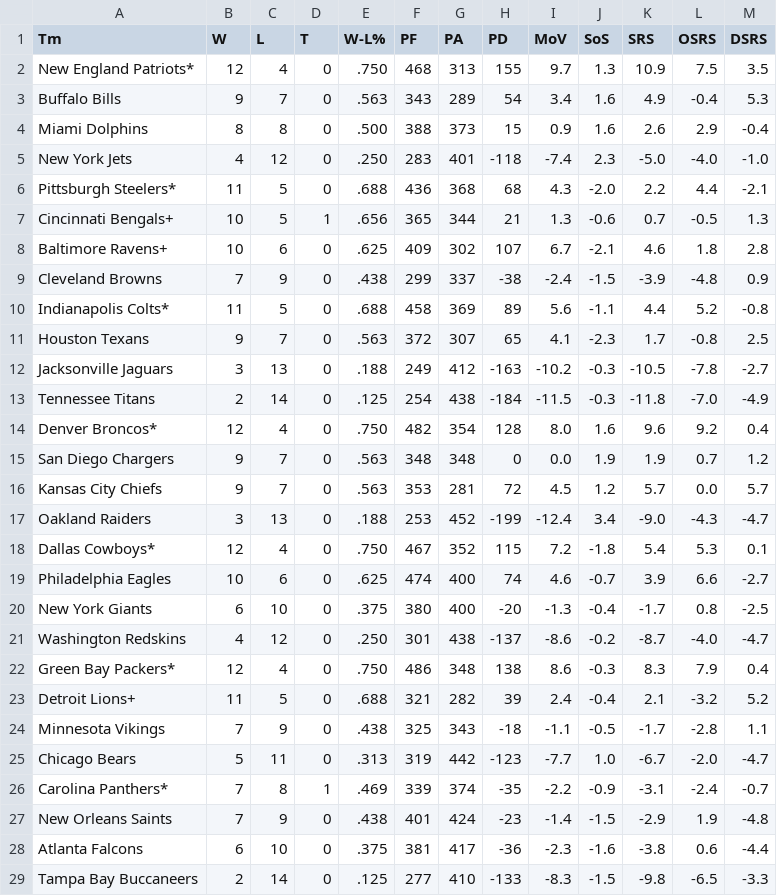
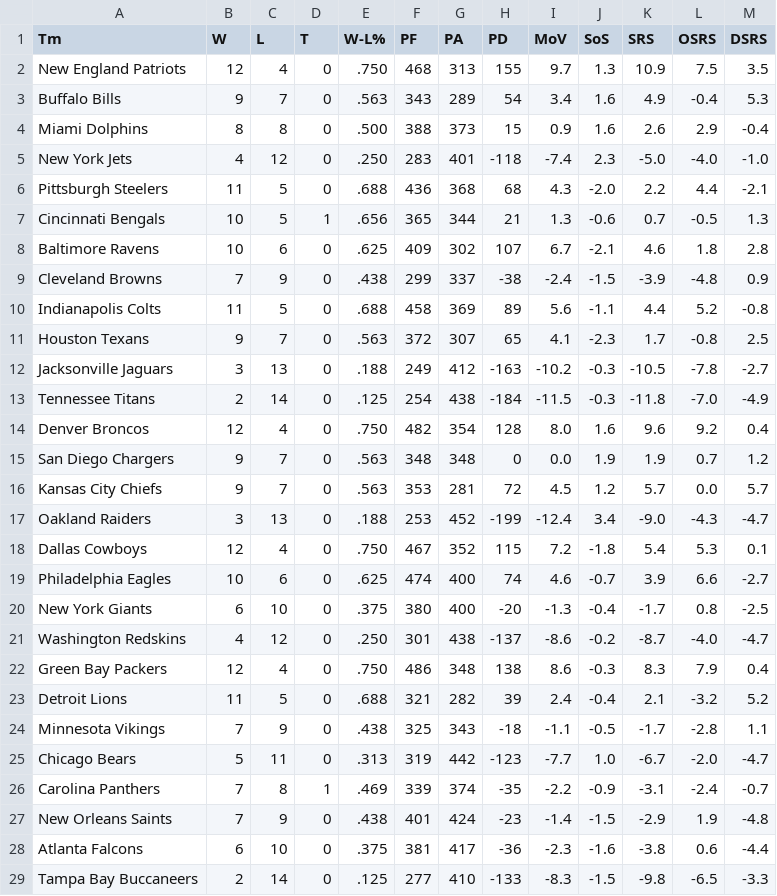
Before and after one commit to zack-overflow/NFL-Overtime-Changes, a CSV file: Data/2014res.csv, drawn as a sheet; only a part is shown; the diff covers the shown part only.

```diff
--- a/Data/2014res.csv
+++ b/Data/2014res.csv
@@ -1,3 +1,3 @@
 Tm,W,L,T,W-L%,PF,PA,PD,MoV,SoS,SRS,OSRS,DSRS
-New England Patriots*,12,4,0,.750,468,313,155,9.7,1.3,10.9,7.5,3.5
+New England Patriots,12,4,0,.750,468,313,155,9.7,1.3,10.9,7.5,3.5
 Buffalo Bills,9,7,0,.563,343,289,54,3.4,1.6,4.9,-0.4,5.3
@@ -5,7 +5,7 @@ Miami Dolphins,8,8,0,.500,388,373,15,0.9,1.6,2.6,2.9,-0.4
 New York Jets,4,12,0,.250,283,401,-118,-7.4,2.3,-5.0,-4.0,-1.0
-Pittsburgh Steelers*,11,5,0,.688,436,368,68,4.3,-2.0,2.2,4.4,-2.1
-Cincinnati Bengals+,10,5,1,.656,365,344,21,1.3,-0.6,0.7,-0.5,1.3
-Baltimore Ravens+,10,6,0,.625,409,302,107,6.7,-2.1,4.6,1.8,2.8
+Pittsburgh Steelers,11,5,0,.688,436,368,68,4.3,-2.0,2.2,4.4,-2.1
+Cincinnati Bengals,10,5,1,.656,365,344,21,1.3,-0.6,0.7,-0.5,1.3
+Baltimore Ravens,10,6,0,.625,409,302,107,6.7,-2.1,4.6,1.8,2.8
 Cleveland Browns,7,9,0,.438,299,337,-38,-2.4,-1.5,-3.9,-4.8,0.9
-Indianapolis Colts*,11,5,0,.688,458,369,89,5.6,-1.1,4.4,5.2,-0.8
+Indianapolis Colts,11,5,0,.688,458,369,89,5.6,-1.1,4.4,5.2,-0.8
 Houston Texans,9,7,0,.563,372,307,65,4.1,-2.3,1.7,-0.8,2.5
@@ -13,3 +13,3 @@ Jacksonville Jaguars,3,13,0,.188,249,412,-163,-10.2,-0.3,-10.5,-7.8,-2.7
 Tennessee Titans,2,14,0,.125,254,438,-184,-11.5,-0.3,-11.8,-7.0,-4.9
-Denver Broncos*,12,4,0,.750,482,354,128,8.0,1.6,9.6,9.2,0.4
+Denver Broncos,12,4,0,.750,482,354,128,8.0,1.6,9.6,9.2,0.4
 San Diego Chargers,9,7,0,.563,348,348,0,0.0,1.9,1.9,0.7,1.2
@@ -17,3 +17,3 @@ Kansas City Chiefs,9,7,0,.563,353,281,72,4.5,1.2,5.7,0.0,5.7
 Oakland Raiders,3,13,0,.188,253,452,-199,-12.4,3.4,-9.0,-4.3,-4.7
-Dallas Cowboys*,12,4,0,.750,467,352,115,7.2,-1.8,5.4,5.3,0.1
+Dallas Cowboys,12,4,0,.750,467,352,115,7.2,-1.8,5.4,5.3,0.1
 Philadelphia Eagles,10,6,0,.625,474,400,74,4.6,-0.7,3.9,6.6,-2.7
@@ -21,7 +21,7 @@ New York Giants,6,10,0,.375,380,400,-20,-1.3,-0.4,-1.7,0.8,-2.5
 Washington Redskins,4,12,0,.250,301,438,-137,-8.6,-0.2,-8.7,-4.0,-4.7
-Green Bay Packers*,12,4,0,.750,486,348,138,8.6,-0.3,8.3,7.9,0.4
-Detroit Lions+,11,5,0,.688,321,282,39,2.4,-0.4,2.1,-3.2,5.2
+Green Bay Packers,12,4,0,.750,486,348,138,8.6,-0.3,8.3,7.9,0.4
+Detroit Lions,11,5,0,.688,321,282,39,2.4,-0.4,2.1,-3.2,5.2
 Minnesota Vikings,7,9,0,.438,325,343,-18,-1.1,-0.5,-1.7,-2.8,1.1
 Chicago Bears,5,11,0,.313,319,442,-123,-7.7,1.0,-6.7,-2.0,-4.7
-Carolina Panthers*,7,8,1,.469,339,374,-35,-2.2,-0.9,-3.1,-2.4,-0.7
+Carolina Panthers,7,8,1,.469,339,374,-35,-2.2,-0.9,-3.1,-2.4,-0.7
 New Orleans Saints,7,9,0,.438,401,424,-23,-1.4,-1.5,-2.9,1.9,-4.8
```
Also changed, not shown: 2 edited cells elsewhere in this file, Data/2011res.csv, Data/2012res.csv, 7 other files.
